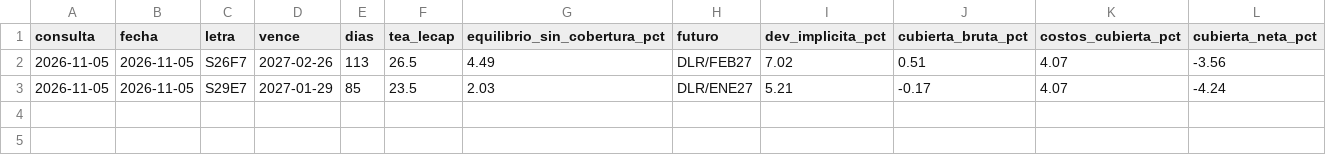
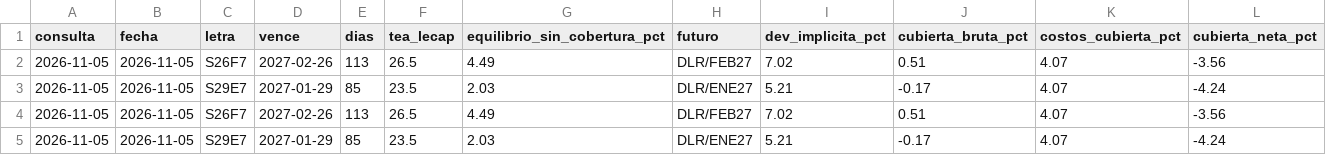
Before and after one commit to Dcostanzo30/ppi-lector, a CSV file: estudios/carry/historico.csv, drawn as a sheet; only a part is shown; rows hold the shown columns only; the diff names each change by its address in the sheet, - before the commit and + after, or states it on an @@ line.

Commit message:
Carry minorista 2026-11-05

```diff
--- a/estudios/carry/historico.csv
+++ b/estudios/carry/historico.csv
+row 4: 2026-11-05 | 2026-11-05 | S26F7 | 2027-02-26 | 113 | 26.5 | 4.49 | DLR/FEB27 | 7.02 | 0.51 | 4.07 | -3.56
+row 5: 2026-11-05 | 2026-11-05 | S29E7 | 2027-01-29 | 85 | 23.5 | 2.03 | DLR/ENE27 | 5.21 | -0.17 | 4.07 | -4.24
```
